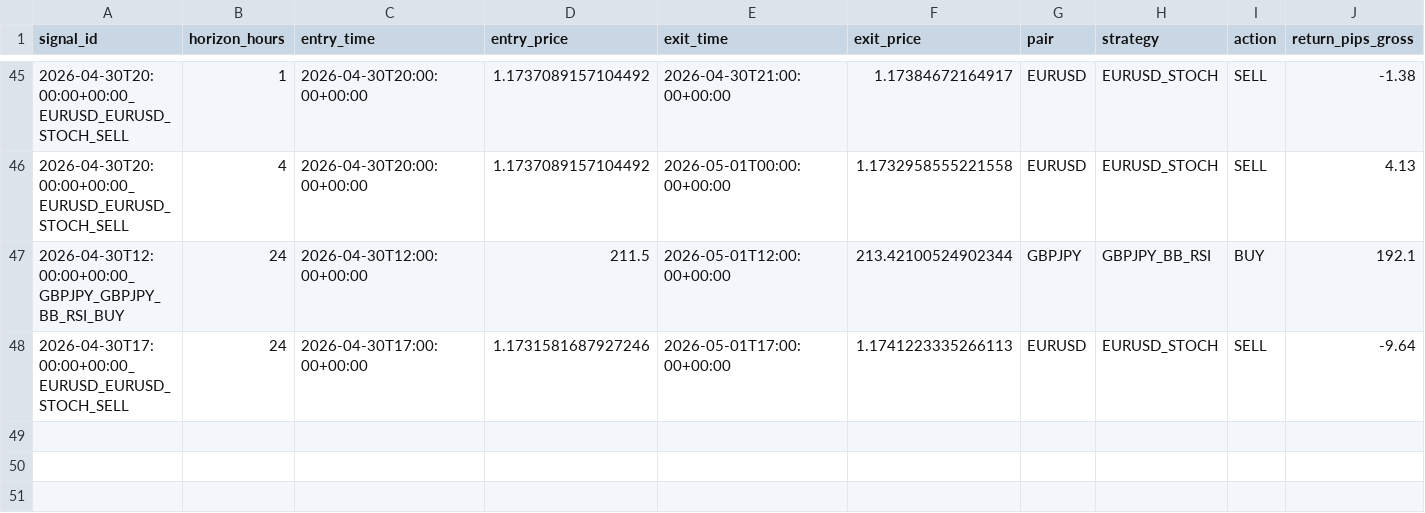
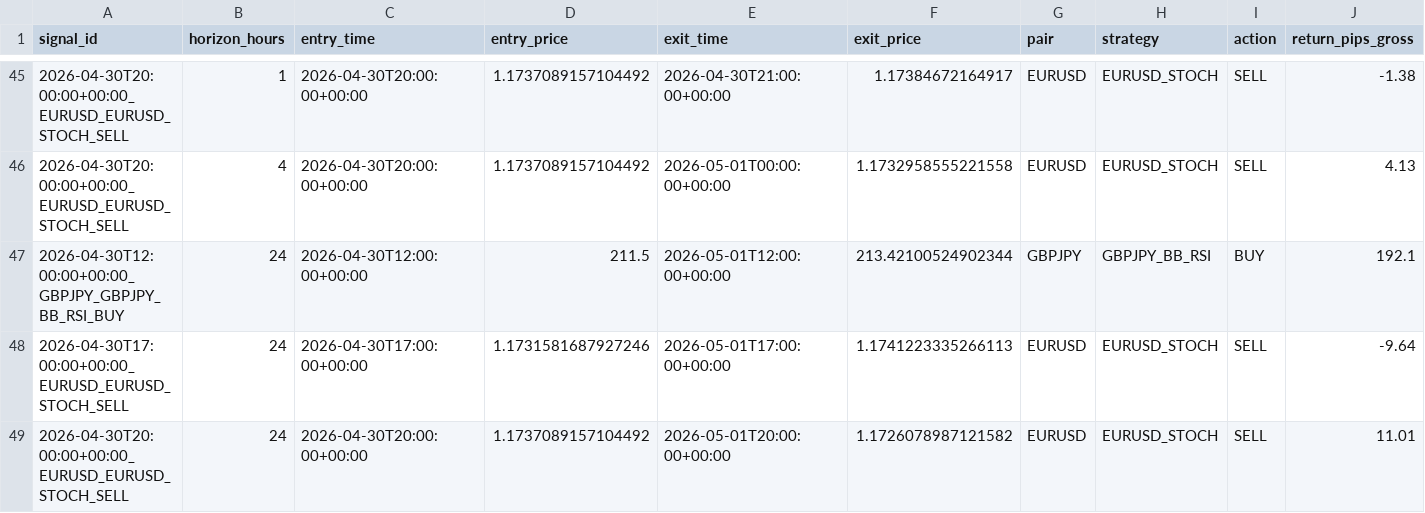
Before and after one commit to ichikawa27/fx-signals, a CSV file: logs/results.csv, drawn as a sheet; only a part is shown, gaps mark what is left out; rows hold the shown columns only; the diff names each change by its address in the sheet, - before the commit and + after, or states it on an @@ line.

```diff
--- a/logs/results.csv
+++ b/logs/results.csv
+row 49: 2026-04-30T20:00:00+00:00_EURUSD_EURUSD_STOCH_SELL | 24 | 2026-04-30T20:00:00+00:00 | 1.1737089157104492 | 2026-05-01T20:00:00+00:00 | 1.1726078987121582 | EURUSD | EURUSD_STOCH | SELL | 11.01
```
